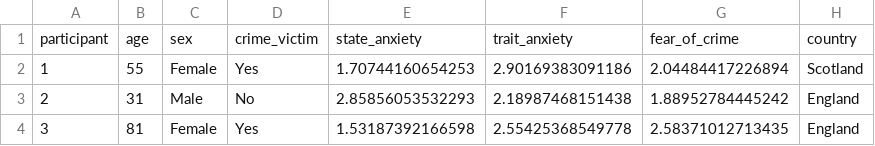
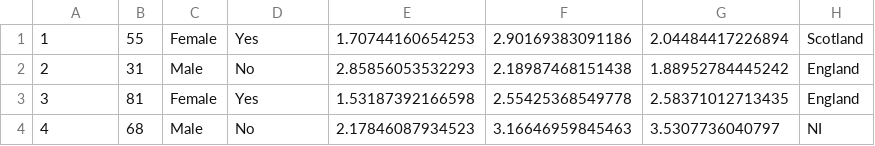
Before and after one commit to amanda-ng518/STA365, a CSV file: crime_replication.csv, drawn as a sheet; only a part is shown; the shorter side is filled out with more unchanged rows; the diff names each change by its address in the sheet, - before the commit and + after, or states it on an @@ line.

Commit message:
Update crime_replication.csv

```diff
--- a/crime_replication.csv
+++ b/crime_replication.csv
-row 1: participant | age | sex | crime_victim | state_anxiety | trait_anxiety | fear_of_crime | country
```
